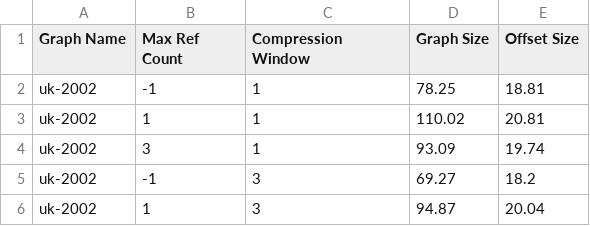
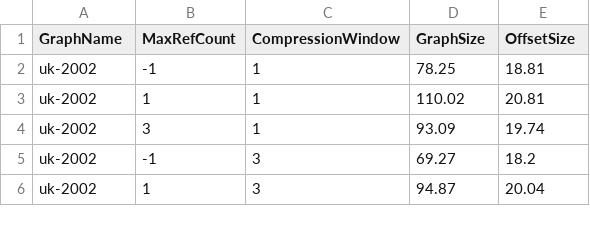
Before and after one commit to leomanne/web_graph, a CSV file: result_size_j.csv, drawn as a sheet; only a part is shown.

```diff
--- a/result_size_j.csv
+++ b/result_size_j.csv
@@ -1,2 +1,2 @@
-Graph Name, Max Ref Count, Compression Window, Graph Size, Offset Size
+GraphName,MaxRefCount,CompressionWindow,GraphSize,OffsetSize
 uk-2002,-1,1,78.25,18.81
```
Also changed, not shown: result_size_paper.csv, 5 other files.
